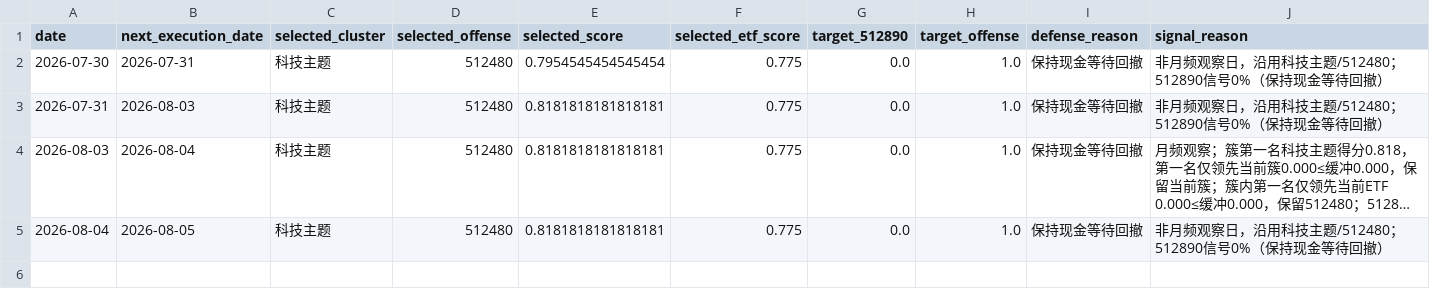
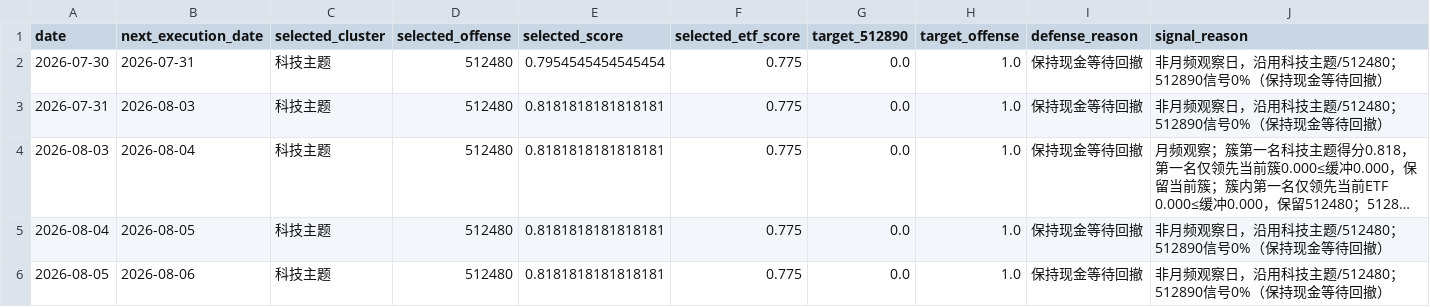
Before and after one commit to MCWang721/lowvol-inverse-offense, a CSV file: paper_history.csv, drawn as a sheet; long unchanged cells end in ….

```diff
--- a/paper_history.csv
+++ b/paper_history.csv
@@ -5 +5,2 @@
 2026-08-04,2026-08-05,科技主题,512480,0.8181818181818181,0.775,0.0,1.0,保持现金等待回撤,非月频观察日，沿用科技主题/512480；512890信号0%（保持现金等待回撤）
+2026-08-05,2026-08-06,科技主题,512480,0.8181818181818181,0.775,0.0,1.0,保持现金等待回撤,非月频观察日，沿用科技主题/512480；512890信号0%（保持现金等待回撤）
```
Also changed, not shown: 2 other files.
